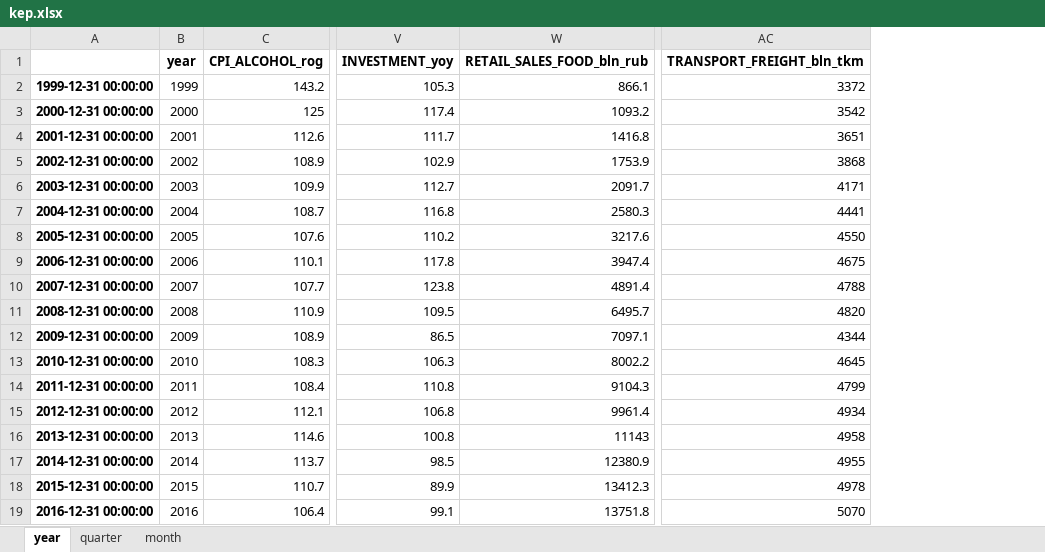
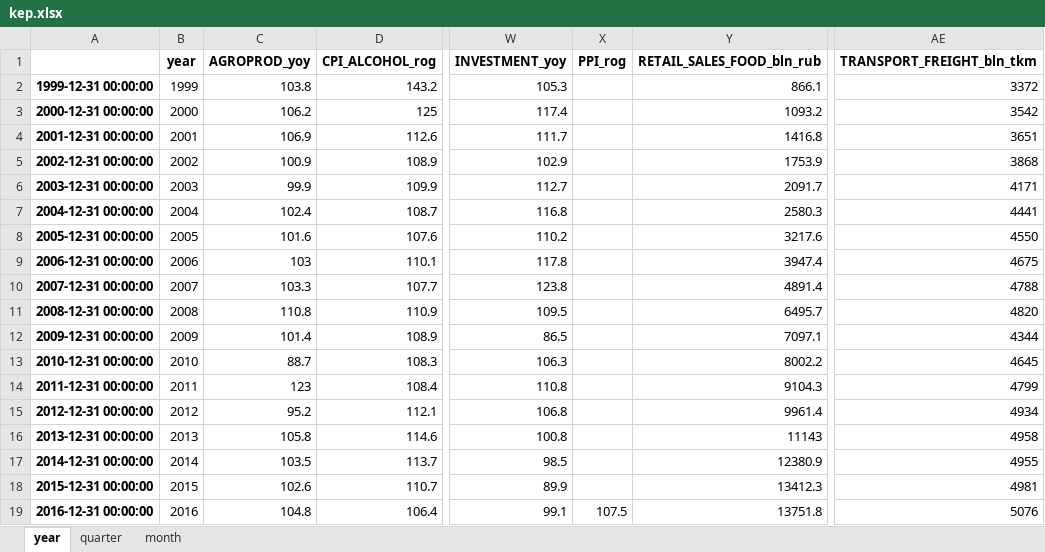
Before and after one commit to mini-kep/parser-rosstat-kep, an Excel workbook: output/kep.xlsx, sheet year, drawn as a sheet; only a part is shown, gaps mark what is left out; values as stored, in another font and other column widths than the file's, no borders; addresses are those after the commit; the diff names each change by its address in the sheet, - before the commit and + after, or states it on an @@ line.

```diff
--- a/output/kep.xlsx (sheet year)
+++ b/output/kep.xlsx (sheet year)
+column C (AGROPROD_yoy), rows 2-19: 103.8 | 106.2 | 106.9 | 100.9 | 99.9 | 102.4 | 101.6 | 103 | 103.3 | 110.8 | 101.4 | 88.7 | 123 | 95.2 | 105.8 | 103.5 | 102.6 | 104.8
+column X (PPI_rog), row 19: 107.5
-AE18 (TRANSPORT_FREIGHT_bln_tkm): 4978
+AE18 (TRANSPORT_FREIGHT_bln_tkm): 4981
-AE19 (TRANSPORT_FREIGHT_bln_tkm): 5070
+AE19 (TRANSPORT_FREIGHT_bln_tkm): 5076
```
Also changed, not shown: sheet month, sheet quarter, 4 other files.
